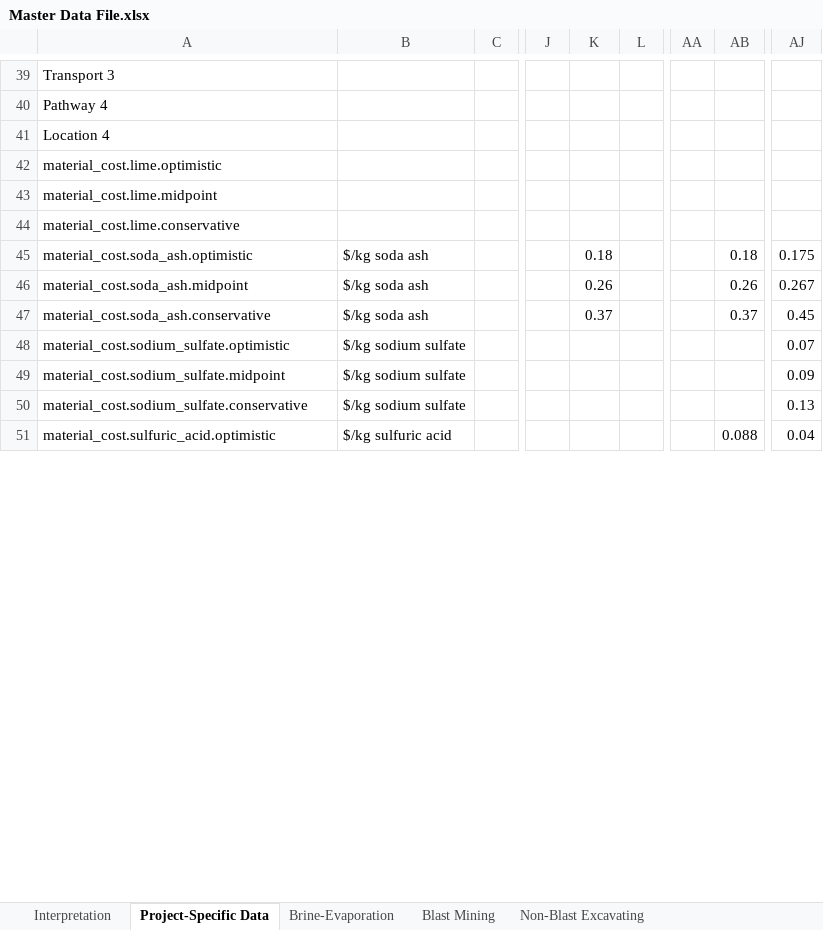
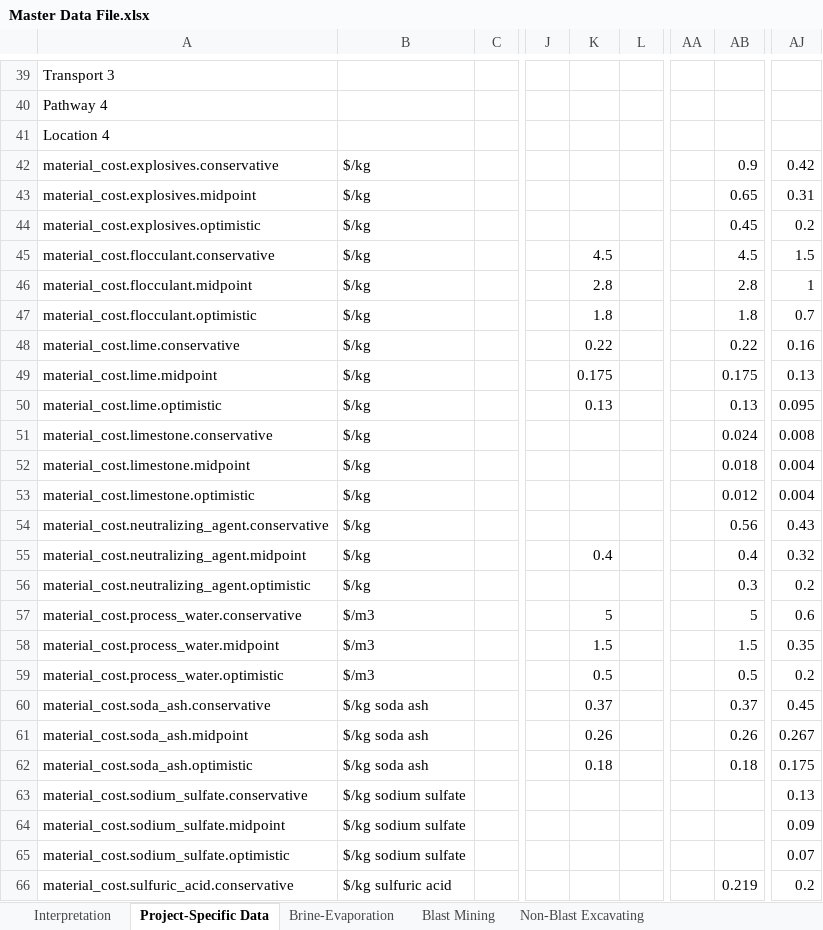
Before and after one commit to acheng98/Lithium-Interventions, an Excel workbook: Processing Models/data/Master Data File.xlsx, sheet Project-Specific Data, drawn as a sheet; only a part is shown, gaps mark what is left out; the shorter side is filled out with more unchanged rows; values as stored, in another font and other column widths than the file's, no borders; charts and pictures not drawn; removed rows and columns are numbered as before the commit, all else as after; rows hold the shown columns only; the diff covers the shown part only; the diff names each change by its address in the sheet, - before the commit and + after, or states it on an @@ line.

```diff
--- a/Processing Models/data/Master Data File.xlsx (sheet Project-Specific Data)
+++ b/Processing Models/data/Master Data File.xlsx (sheet Project-Specific Data)
-row 42: material_cost.lime.optimistic
-row 43: material_cost.lime.midpoint
+row 42: material_cost.explosives.conservative | $/kg |  |  |  |  |  | 0.9 | 0.42
+row 43: material_cost.explosives.midpoint | $/kg |  |  |  |  |  | 0.65 | 0.31
+row 44: material_cost.explosives.optimistic | $/kg |  |  |  |  |  | 0.45 | 0.2
+row 45: material_cost.flocculant.conservative | $/kg |  |  | 4.5 |  |  | 4.5 | 1.5
+row 46: material_cost.flocculant.midpoint | $/kg |  |  | 2.8 |  |  | 2.8 | 1
+row 47: material_cost.flocculant.optimistic | $/kg |  |  | 1.8 |  |  | 1.8 | 0.7
-B48: (empty)
+B48: $/kg
-K48: (empty)
+K48: 0.22
-AB48: (empty)
+AB48: 0.22
-AJ48: (empty)
+AJ48: 0.16
+row 49: material_cost.lime.midpoint | $/kg |  |  | 0.175 |  |  | 0.175 | 0.13
+row 50: material_cost.lime.optimistic | $/kg |  |  | 0.13 |  |  | 0.13 | 0.095
+row 51: material_cost.limestone.conservative | $/kg |  |  |  |  |  | 0.024 | 0.008
+row 52: material_cost.limestone.midpoint | $/kg |  |  |  |  |  | 0.018 | 0.004
+row 53: material_cost.limestone.optimistic | $/kg |  |  |  |  |  | 0.012 | 0.004
+row 54: material_cost.neutralizing_agent.conservative | $/kg |  |  |  |  |  | 0.56 | 0.43
+row 55: material_cost.neutralizing_agent.midpoint | $/kg |  |  | 0.4 |  |  | 0.4 | 0.32
+row 56: material_cost.neutralizing_agent.optimistic | $/kg |  |  |  |  |  | 0.3 | 0.2
+row 57: material_cost.process_water.conservative | $/m3 |  |  | 5 |  |  | 5 | 0.6
+row 58: material_cost.process_water.midpoint | $/m3 |  |  | 1.5 |  |  | 1.5 | 0.35
+row 59: material_cost.process_water.optimistic | $/m3 |  |  | 0.5 |  |  | 0.5 | 0.2
@@ row 47 moved to row 60: material_cost.soda_ash.conservative @@
@@ row 46 moved to row 61: material_cost.soda_ash.midpoint @@
@@ row 50 moved to row 63: material_cost.sodium_sulfate.conservativ… @@
@@ row 49 moved to row 64: material_cost.sodium_sulfate.midpoint @@
@@ row 53 moved to row 66: material_cost.sulfuric_acid.conservative @@
```
Also changed, not shown: 1 moved row and 4 edited cells elsewhere in this sheet, sheet Machine Blocks Data, sheet Semi-Simplified Modeling Framew, sheet Locational Data, sheet Sulfuric Acid Leach, sheet Sulfate Roast-Water Leach, sheet Solution Processing-Sulfate, 3 more sheets, formulas that keep their value, hidden cells, 43 other files.
